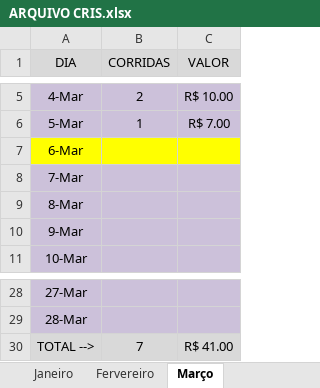
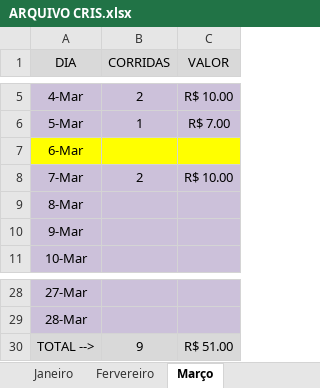
Before and after one commit to DanielGermanosilva/CORRIDAS, an Excel workbook: ARQUIVO CRIS.xlsx, sheet Março, drawn as a sheet; only a part is shown, gaps mark what is left out; values as stored, in another font and other column widths than the file's, no borders; the diff names each change by its address in the sheet, - before the commit and + after, or states it on an @@ line.

Commit message:
Update ARQUIVO CRIS.xlsx

```diff
--- a/ARQUIVO CRIS.xlsx (sheet Março)
+++ b/ARQUIVO CRIS.xlsx (sheet Março)
-B8 (CORRIDAS): (empty)
+B8 (CORRIDAS): 2
-C8 (VALOR): (empty)
+C8 (VALOR): R$ 10.00
-B30 (CORRIDAS): 7
+B30 (CORRIDAS): 9
-C30 (VALOR): R$ 41.00
+C30 (VALOR): R$ 51.00
```
